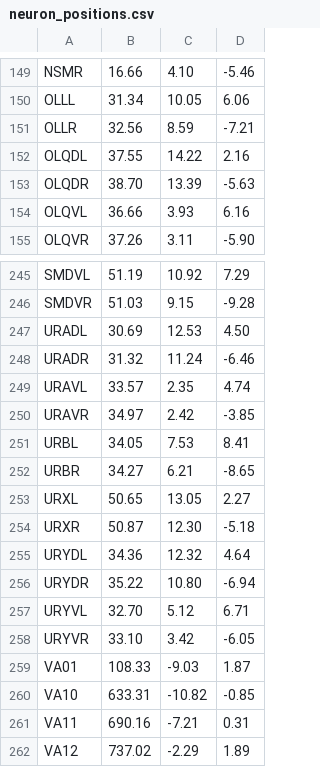
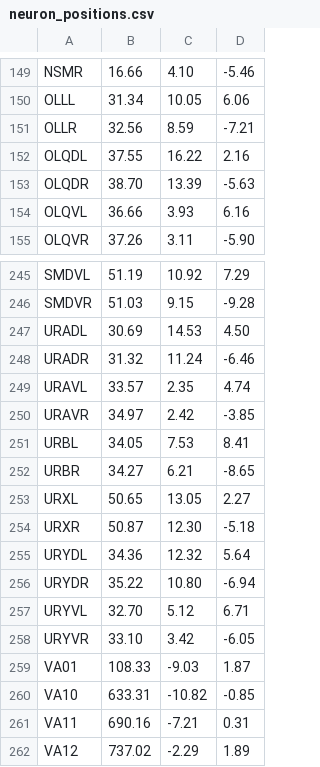
Before and after one commit to elkMm/KMSnet, a CSV file: examples/data/neuron_positions.csv, drawn as a sheet; only a part is shown, gaps mark what is left out; the diff covers the shown part only.

```diff
--- a/examples/data/neuron_positions.csv
+++ b/examples/data/neuron_positions.csv
@@ -151,3 +151,3 @@ OLLL,31.34,10.05,6.06
 OLLR,32.56,8.59,-7.21
-OLQDL,37.55,14.22,2.16
+OLQDL,37.55,16.22,2.16
 OLQDR,38.70,13.39,-5.63
@@ -246,3 +246,3 @@ SMDVL,51.19,10.92,7.29
 SMDVR,51.03,9.15,-9.28
-URADL,30.69,12.53,4.50
+URADL,30.69,14.53,4.50
 URADR,31.32,11.24,-6.46
@@ -254,3 +254,3 @@ URXL,50.65,13.05,2.27
 URXR,50.87,12.30,-5.18
-URYDL,34.36,12.32,4.64
+URYDL,34.36,12.32,5.64
 URYDR,35.22,10.80,-6.94
```
Also changed, not shown: 36 edited cells elsewhere in this file, 36 other files.
